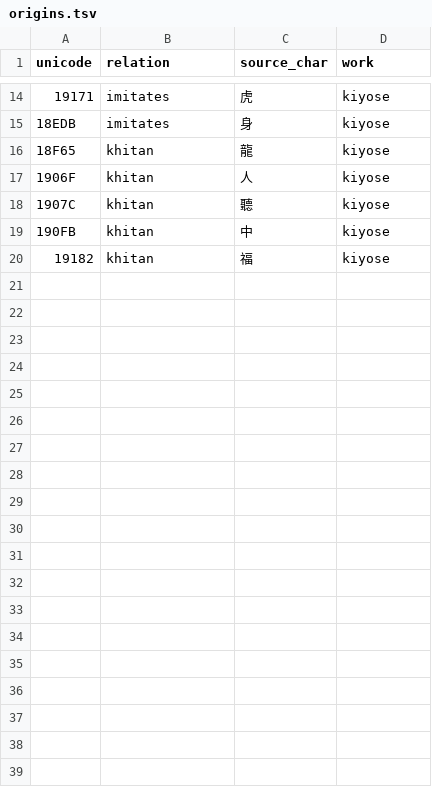
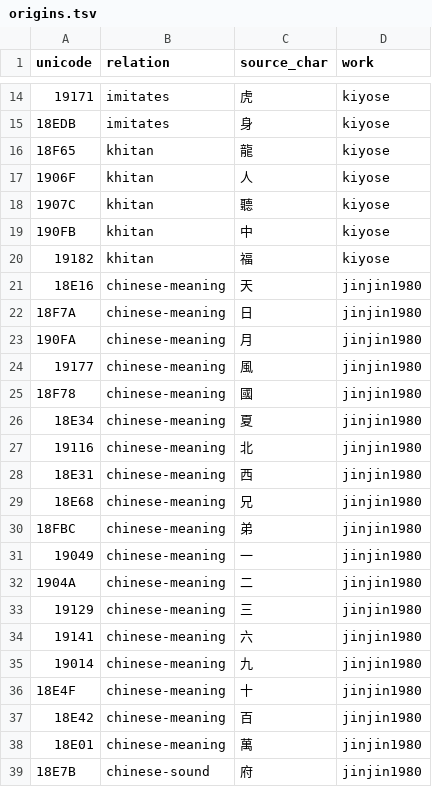
Before and after one commit to mkpoli/jurchen-input, a TSV file: data/etymology/origins.tsv, drawn as a sheet; only a part is shown, gaps mark what is left out; the diff covers the shown part only.

Commit message:
feat: add the origins given by Jin and Jin 1980

```diff
--- a/data/etymology/origins.tsv
+++ b/data/etymology/origins.tsv
@@ -20 +20,20 @@ unicode	relation	source_char	work
 19182	khitan	福	kiyose
+18E16	chinese-meaning	天	jinjin1980
+18F7A	chinese-meaning	日	jinjin1980
+190FA	chinese-meaning	月	jinjin1980
+19177	chinese-meaning	風	jinjin1980
+18F78	chinese-meaning	國	jinjin1980
+18E34	chinese-meaning	夏	jinjin1980
+19116	chinese-meaning	北	jinjin1980
+18E31	chinese-meaning	西	jinjin1980
+18E68	chinese-meaning	兄	jinjin1980
+18FBC	chinese-meaning	弟	jinjin1980
+19049	chinese-meaning	一	jinjin1980
+1904A	chinese-meaning	二	jinjin1980
+19129	chinese-meaning	三	jinjin1980
+19141	chinese-meaning	六	jinjin1980
+19014	chinese-meaning	九	jinjin1980
+18E4F	chinese-meaning	十	jinjin1980
+18E42	chinese-meaning	百	jinjin1980
+18E01	chinese-meaning	萬	jinjin1980
+18E7B	chinese-sound	府	jinjin1980
```
Also changed, not shown: 10 added rows elsewhere in this file, 10 other files.
